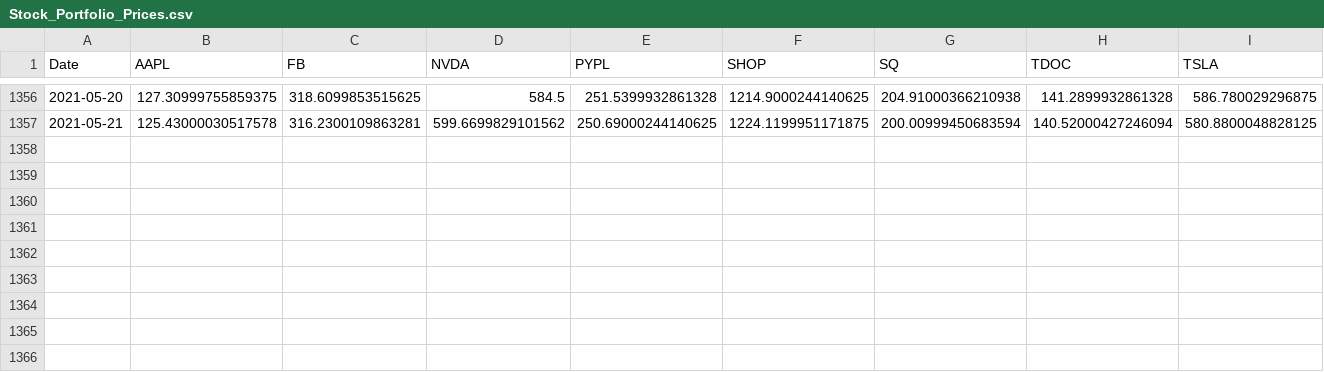
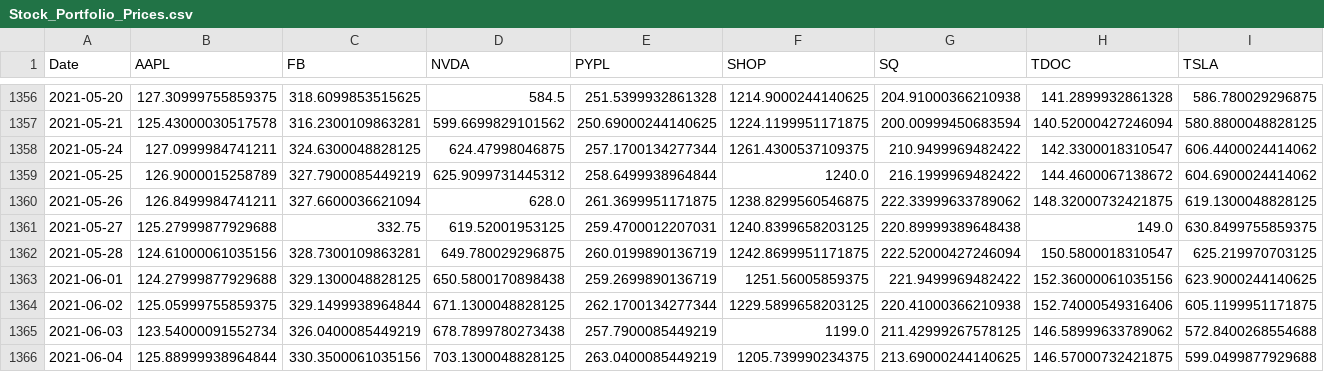
Before and after one commit to CKMitchell3/Portfolio_Analysis, a CSV file: Total_Portfolio/Resources/Stock_Portfolio_Prices.csv, drawn as a sheet; only a part is shown, gaps mark what is left out; rows hold the shown columns only; the diff names each change by its address in the sheet, - before the commit and + after, or states it on an @@ line.

```diff
--- a/Total_Portfolio/Resources/Stock_Portfolio_Prices.csv
+++ b/Total_Portfolio/Resources/Stock_Portfolio_Prices.csv
+row 1358: 2021-05-24 | 127.0999984741211 | 324.6300048828125 | 624.47998046875 | 257.1700134277344 | 1261.4300537109375 | 210.9499969482422 | 142.3300018310547 | 606.4400024414062
+row 1359: 2021-05-25 | 126.9000015258789 | 327.7900085449219 | 625.9099731445312 | 258.6499938964844 | 1240.0 | 216.1999969482422 | 144.4600067138672 | 604.6900024414062
+row 1360: 2021-05-26 | 126.8499984741211 | 327.6600036621094 | 628.0 | 261.3699951171875 | 1238.8299560546875 | 222.33999633789062 | 148.32000732421875 | 619.1300048828125
+row 1361: 2021-05-27 | 125.27999877929688 | 332.75 | 619.52001953125 | 259.4700012207031 | 1240.8399658203125 | 220.89999389648438 | 149.0 | 630.8499755859375
+row 1362: 2021-05-28 | 124.61000061035156 | 328.7300109863281 | 649.780029296875 | 260.0199890136719 | 1242.8699951171875 | 222.52000427246094 | 150.5800018310547 | 625.219970703125
+row 1363: 2021-06-01 | 124.27999877929688 | 329.1300048828125 | 650.5800170898438 | 259.2699890136719 | 1251.56005859375 | 221.9499969482422 | 152.36000061035156 | 623.9000244140625
+row 1364: 2021-06-02 | 125.05999755859375 | 329.1499938964844 | 671.1300048828125 | 262.1700134277344 | 1229.5899658203125 | 220.41000366210938 | 152.74000549316406 | 605.1199951171875
+row 1365: 2021-06-03 | 123.54000091552734 | 326.0400085449219 | 678.7899780273438 | 257.7900085449219 | 1199.0 | 211.42999267578125 | 146.58999633789062 | 572.8400268554688
+row 1366: 2021-06-04 | 125.88999938964844 | 330.3500061035156 | 703.1300048828125 | 263.0400085449219 | 1205.739990234375 | 213.69000244140625 | 146.57000732421875 | 599.0499877929688
```
Also changed, not shown: Total_Portfolio/Resources/Index_Closing_Prices.csv, Total_Portfolio/Resources/Stock_Portfolio_Volumes.csv, 5 other files.
